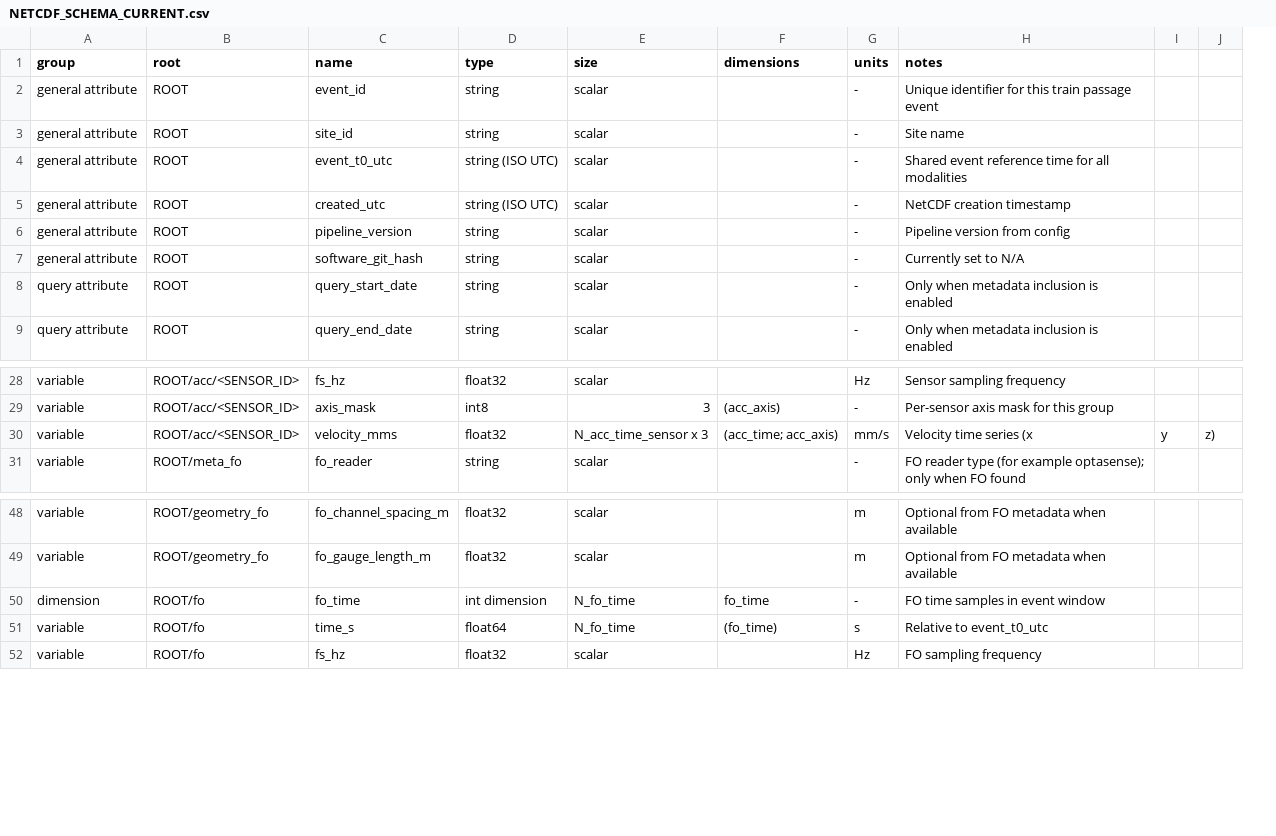
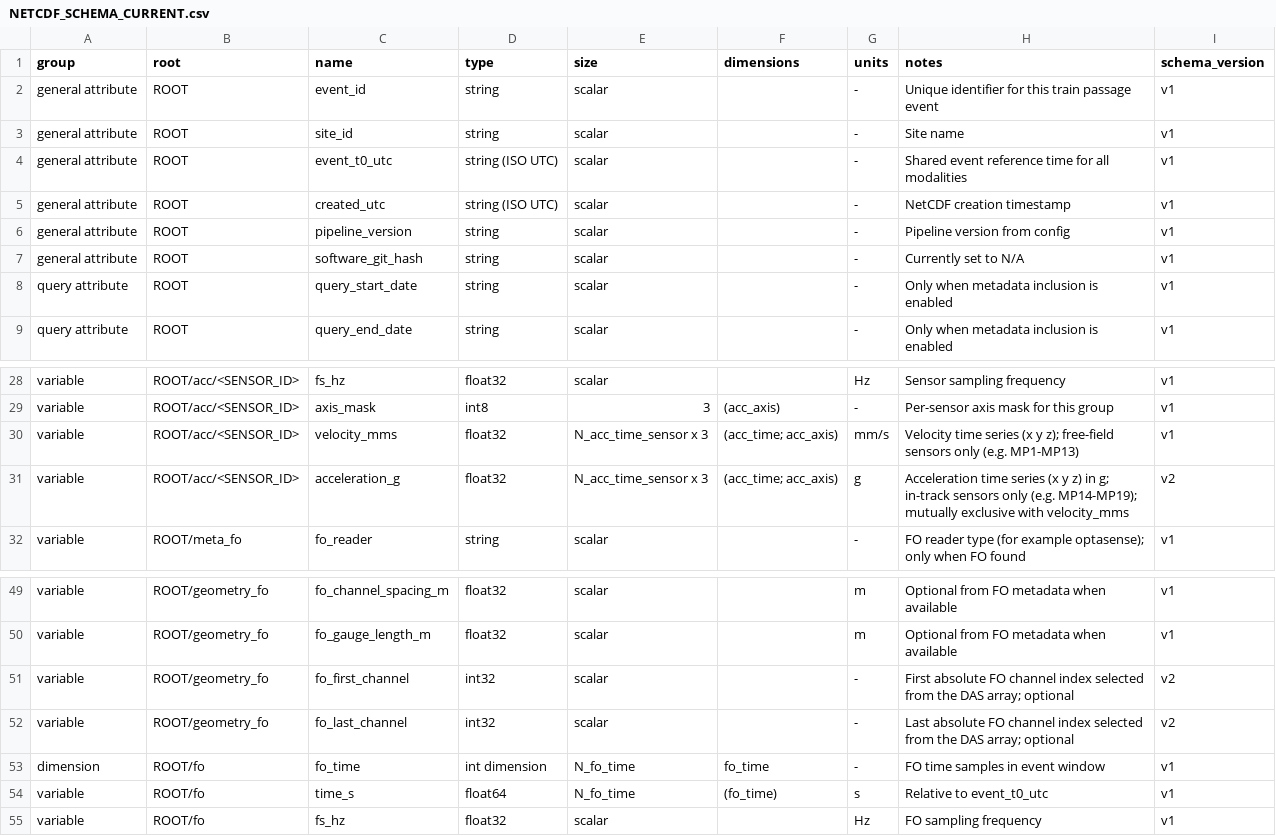
Before and after one commit to Deltares-research/erju, a CSV file: docs/NETCDF_SCHEMA_CURRENT.csv, drawn as a sheet; only a part is shown, gaps mark what is left out; removed rows and columns are numbered as before the commit, all else as after; the diff names each change by its address in the sheet, - before the commit and + after, or states it on an @@ line.

Commit message:
refactor: Update NetCDF schema documentation with new attributes and versioning

```diff
--- a/docs/NETCDF_SCHEMA_CURRENT.csv
+++ b/docs/NETCDF_SCHEMA_CURRENT.csv
-column I, row 30: y
-column J, row 30: z)
+column I (schema_version), rows 2-9: all v1; rows 28-30: all v1; row 32: v1; rows 49-50: v1 | v1; rows 53-55: all v1
-H30 (notes): …series (x
+H30 (notes): …series (x y z); free-field sensors only (e.g. MP1-MP13)
+row 31: variable | ROOT/acc/<SENSOR_ID> | acceleration_g | float32 | N_acc_time_sensor x 3 | (acc_time; acc_axis) | g | Acceleration time series (x y z) in g; in-track sensors only (e.g. MP14-MP19); mutually exclusive with velocity_mms | v2
+row 51: variable | ROOT/geometry_fo | fo_first_channel | int32 | scalar |  | - | First absolute FO channel index selected from the DAS array; optional | v2
+row 52: variable | ROOT/geometry_fo | fo_last_channel | int32 | scalar |  | - | Last absolute FO channel index selected from the DAS array; optional | v2
```
Also changed, not shown: 1 other file.
